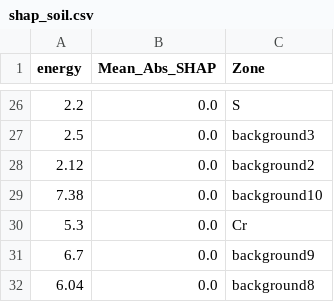
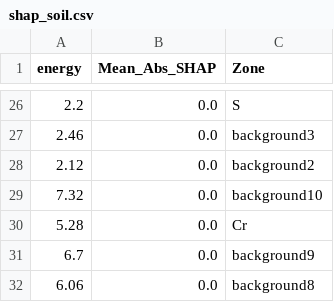
Before and after one commit to joseviniciusr/XAI4Spectra, a CSV file: XRF_databases/soil/plsda/shap_soil.csv, drawn as a sheet; only a part is shown, gaps mark what is left out; the diff covers the shown part only.

```diff
--- a/XRF_databases/soil/plsda/shap_soil.csv
+++ b/XRF_databases/soil/plsda/shap_soil.csv
@@ -26,7 +26,7 @@ energy;Mean_Abs_SHAP;Zone
 2.2;0.0;S
-2.5;0.0;background3
+2.46;0.0;background3
 2.12;0.0;background2
-7.38;0.0;background10
-5.3;0.0;Cr
+7.32;0.0;background10
+5.28;0.0;Cr
 6.7;0.0;background9
-6.04;0.0;background8
+6.06;0.0;background8
```
Also changed, not shown: 13 added rows, 13 removed rows, 2 moved rows and 7 edited cells elsewhere in this file, 4 other files.
